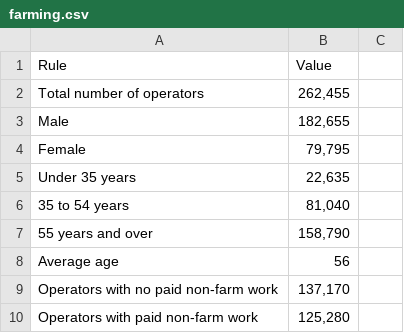
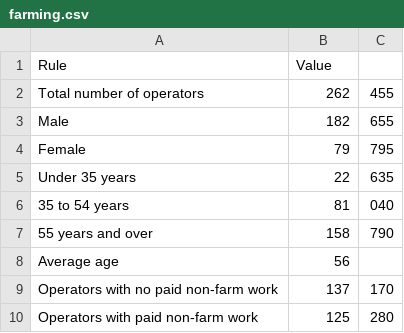
Before and after one commit to geom4001rgm/canadaFarming, a CSV file: farming.csv, drawn as a sheet.

Commit message:
Update farming.csv

```diff
--- a/farming.csv
+++ b/farming.csv
@@ -1,10 +1,10 @@
 Rule,Value
-Total number of operators,"262,455"
-Male,"182,655"
-Female,"79,795"
-Under 35 years,"22,635"
-35 to 54 years,"81,040"
-55 years and over,"158,790"
+Total number of operators,262,455
+Male,182,655
+Female,79,795
+Under 35 years,22,635
+35 to 54 years,81,040
+55 years and over,158,790
 Average age,56
-Operators with no paid non-farm work,"137,170"
-Operators with paid non-farm work,"125,280"
+Operators with no paid non-farm work,137,170
+Operators with paid non-farm work,125,280
```
